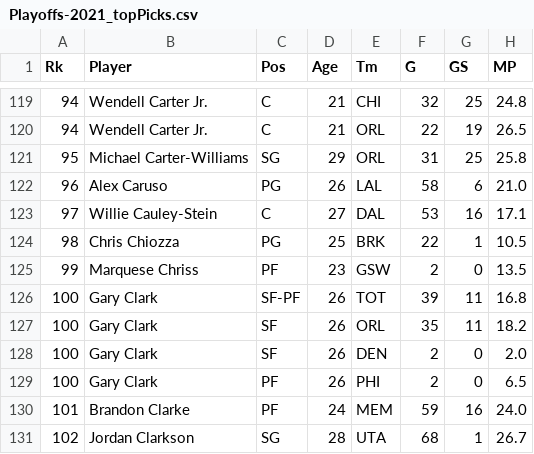
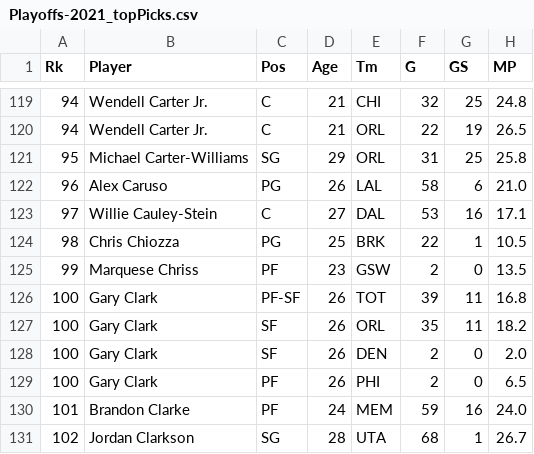
Before and after one commit to vchen-98/fantasy_bball, a CSV file: topPicksCSV/Playoffs-2021_topPicks.csv, drawn as a sheet; only a part is shown, gaps mark what is left out; the diff names each change by its address in the sheet, - before the commit and + after, or states it on an @@ line.

```diff
--- a/topPicksCSV/Playoffs-2021_topPicks.csv
+++ b/topPicksCSV/Playoffs-2021_topPicks.csv
-C126 (Pos): SF-PF
+C126 (Pos): PF-SF
```
Also changed, not shown: topPicksCSV/Playoffs-2019_topPicks.csv, topPicksCSV/Playoffs-2024_topPicks.csv, 11 other files.
